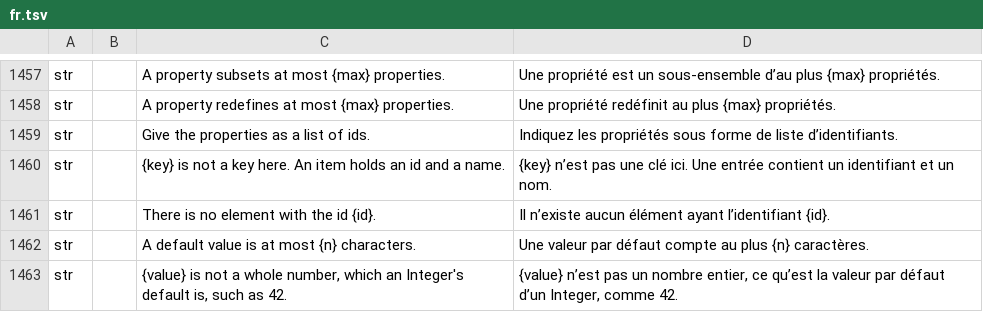
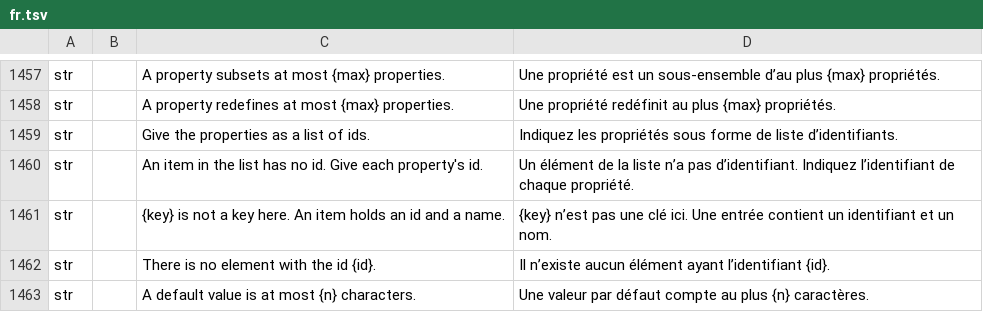
Before and after one commit to software-vision-ai/archforge, a TSV file: crates/ui-egui/src/i18n/fr.tsv, drawn as a sheet; only a part is shown, gaps mark what is left out; the shorter side is filled out with more unchanged rows; the diff names each change by its address in the sheet, - before the commit and + after, or states it on an @@ line.

```diff
--- a/crates/ui-egui/src/i18n/fr.tsv
+++ b/crates/ui-egui/src/i18n/fr.tsv
+row 1460: str |  | An item in the list has no id. Give each property's id. | Un élément de la liste n’a pas d’identifiant. Indiquez l’identifiant de chaque propriété.
```
Also changed, not shown: crates/ui-egui/src/i18n/de.tsv, crates/ui-egui/src/i18n/es.tsv, 10 other files.
